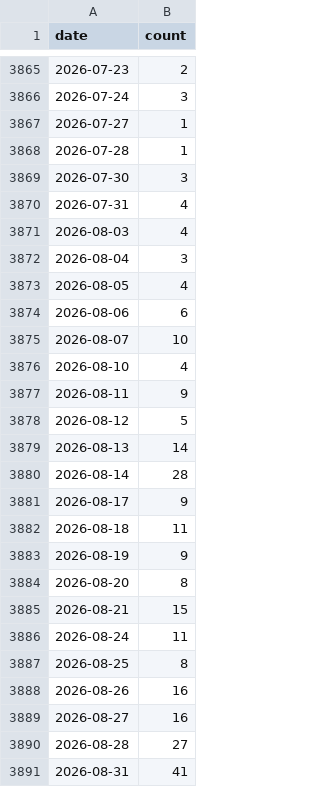
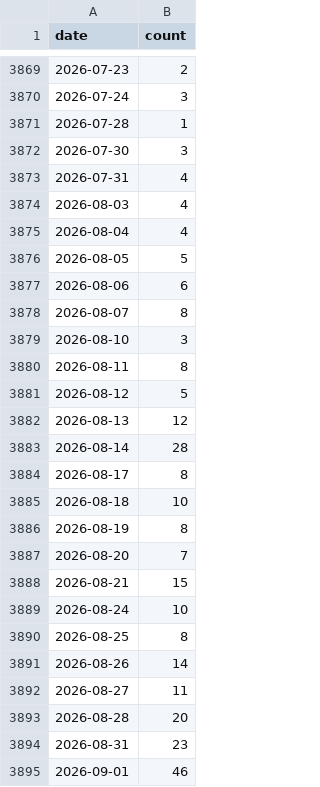
Before and after one commit to john-friedman/datamule-indicators, a CSV file: data/filer_names/listed_rebranding_daily.csv, drawn as a sheet; only a part is shown, gaps mark what is left out; the diff covers the shown part only.

```diff
--- a/data/filer_names/listed_rebranding_daily.csv
+++ b/data/filer_names/listed_rebranding_daily.csv
@@ -3866,3 +3870,2 @@ date,count
 2026-07-24,3
-2026-07-27,1
 2026-07-28,1
@@ -3871,21 +3874,22 @@ date,count
 2026-08-03,4
-2026-08-04,3
-2026-08-05,4
+2026-08-04,4
+2026-08-05,5
 2026-08-06,6
-2026-08-07,10
-2026-08-10,4
-2026-08-11,9
+2026-08-07,8
+2026-08-10,3
+2026-08-11,8
 2026-08-12,5
-2026-08-13,14
+2026-08-13,12
 2026-08-14,28
-2026-08-17,9
-2026-08-18,11
-2026-08-19,9
-2026-08-20,8
+2026-08-17,8
+2026-08-18,10
+2026-08-19,8
+2026-08-20,7
 2026-08-21,15
-2026-08-24,11
+2026-08-24,10
 2026-08-25,8
-2026-08-26,16
-2026-08-27,16
-2026-08-28,27
-2026-08-31,41
+2026-08-26,14
+2026-08-27,11
+2026-08-28,20
+2026-08-31,23
+2026-09-01,46
```
Also changed, not shown: 6 added rows, 2 removed rows and 8 edited cells elsewhere in this file, data/filer_metadata/listed_business_city_aggregate.csv, data/filer_metadata/unlisted_zip_code_aggregate.csv, 24 other files.
